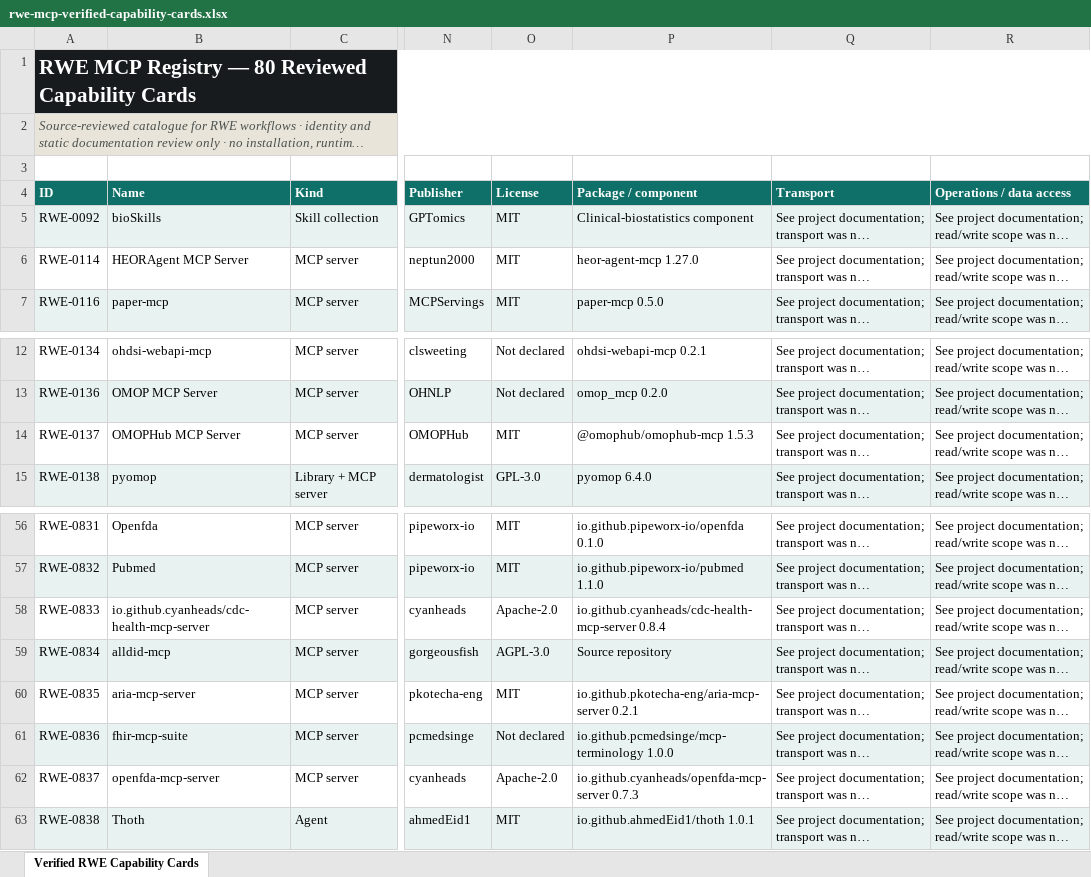
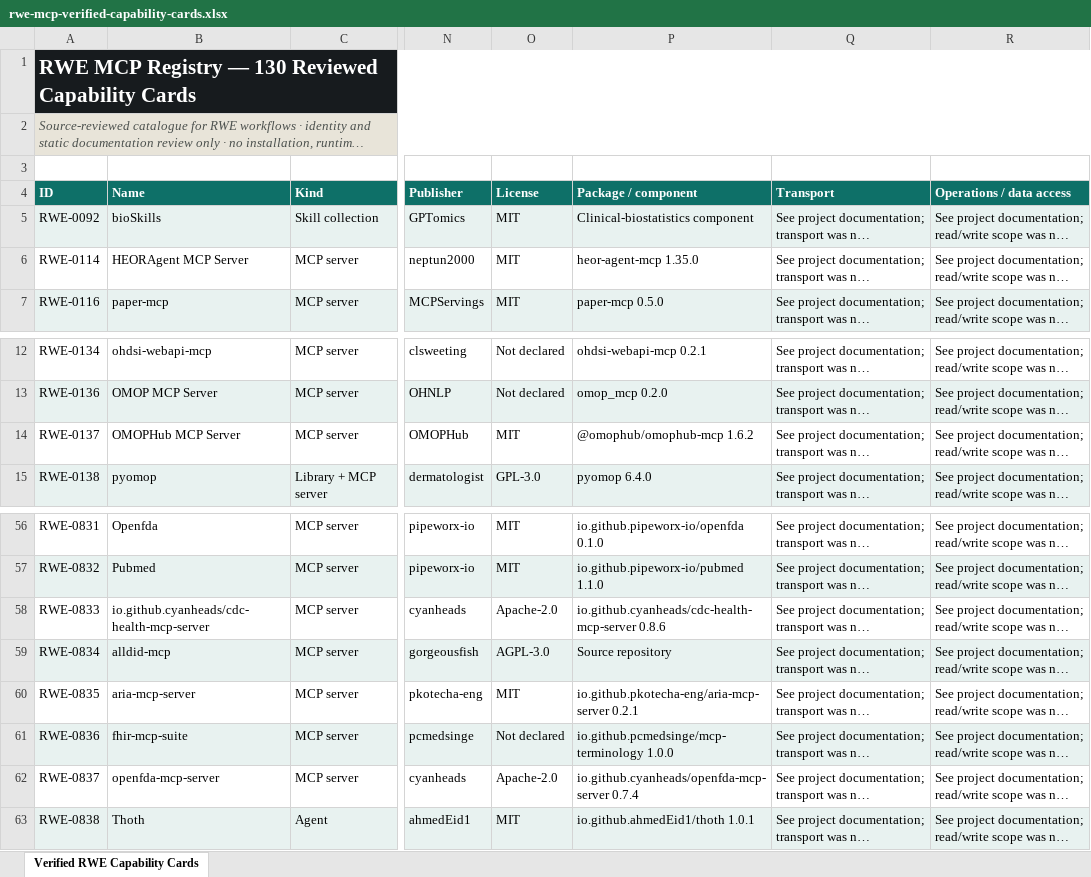
Before and after one commit to Black-Swan-Causal-Labs/RWE-MCP-Registry, an Excel workbook: public-data/rwe-mcp-verified-capability-cards.xlsx, sheet Verified RWE Capability Cards, drawn as a sheet; only a part is shown, gaps mark what is left out; long unchanged cells end in …; values as stored, in another font and other column widths than the file's, no borders; table styles not drawn; the diff covers the shown part only; the diff names each change by its address in the sheet, - before the commit and + after, or states it on an @@ line.

Commit message:
Publish audited 130-entry registry release

```diff
--- a/public-data/rwe-mcp-verified-capability-cards.xlsx (sheet Verified RWE Capability Cards)
+++ b/public-data/rwe-mcp-verified-capability-cards.xlsx (sheet Verified RWE Capability Cards)
-A1 (ID): …Registry — 80 Reviewed Capability…
+A1 (ID): …Registry — 130 Reviewed Capability…
-P6 (Package / component): heor-agent-mcp 1.27.0
+P6 (Package / component): heor-agent-mcp 1.35.0
-P14 (Package / component): @omophub/omophub-mcp 1.5.3
+P14 (Package / component): @omophub/omophub-mcp 1.6.2
-P58 (Package / component): io.github.cyanheads/cdc-health-mcp-server 0.8.4
+P58 (Package / component): io.github.cyanheads/cdc-health-mcp-server 0.8.6
-P62 (Package / component): io.github.cyanheads/openfda-mcp-server 0.7.3
+P62 (Package / component): io.github.cyanheads/openfda-mcp-server 0.7.4
```
Also changed, not shown: 50 added rows and 8 edited cells elsewhere in this sheet, 7 other files.
